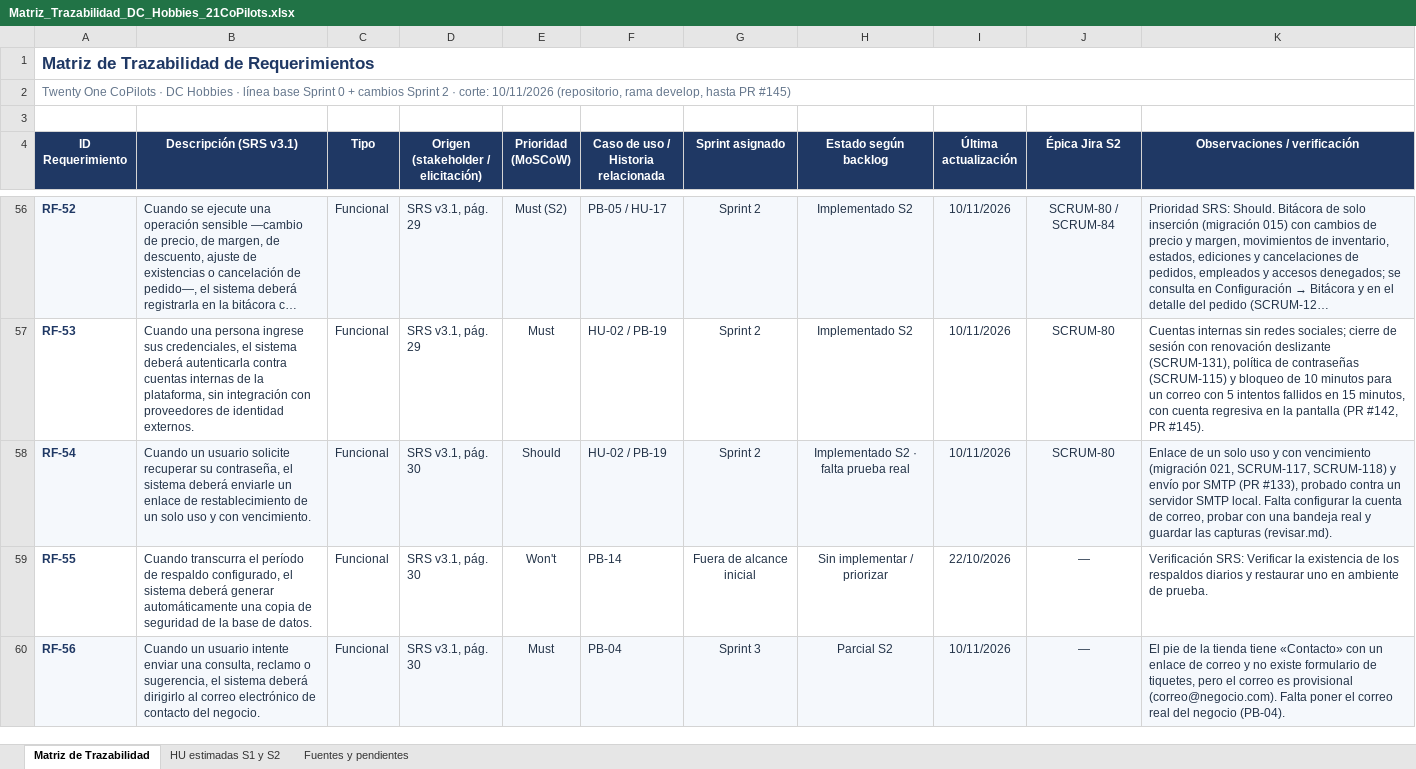
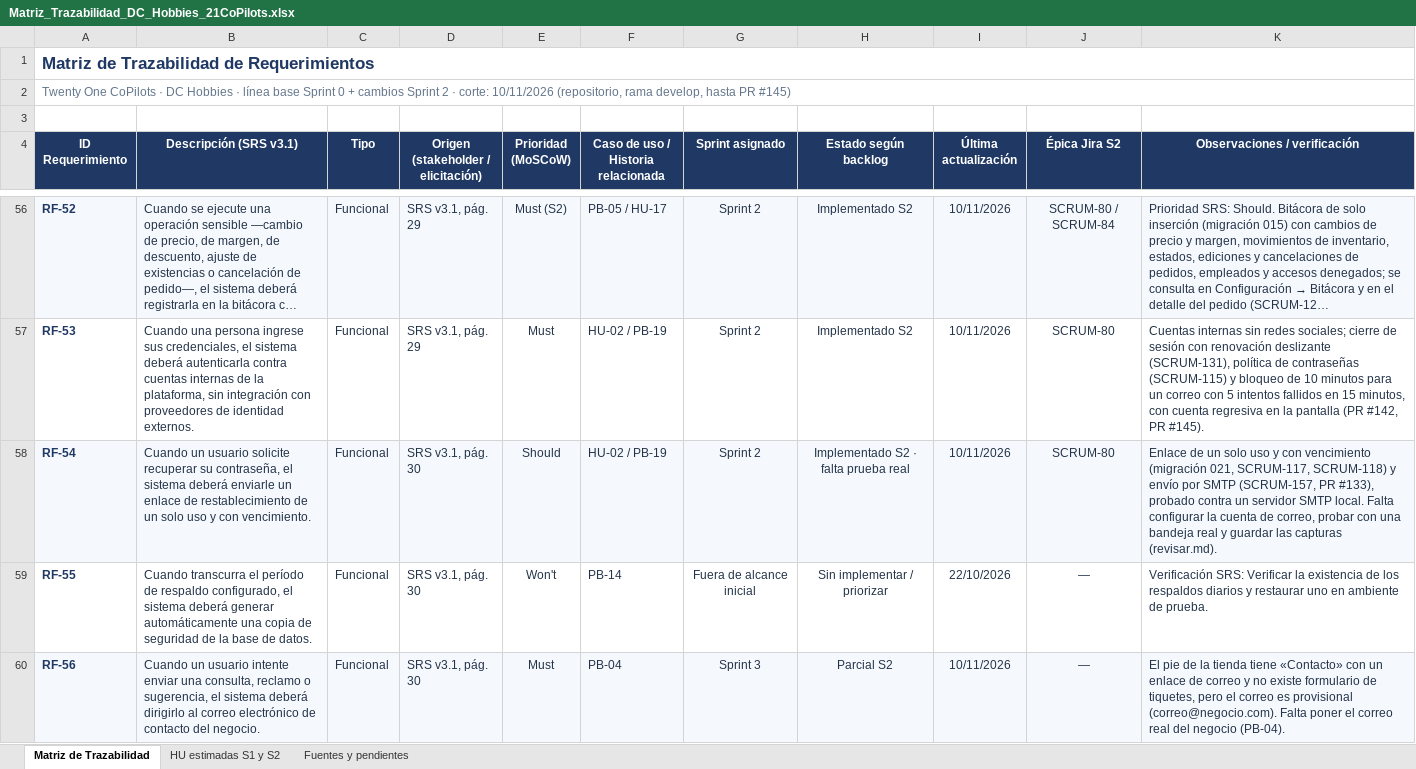
Before and after one commit to juanselospi/21CoPilots_PIBasesIngesoft, an Excel workbook: documentos/sprint-02/Matriz_Trazabilidad_DC_Hobbies_21CoPilots.xlsx, sheet Matriz de Trazabilidad, drawn as a sheet; only a part is shown, gaps mark what is left out; long unchanged cells end in …; values as stored, in another font and other column widths than the file's, no borders; the diff covers the shown part only; the diff names each change by its address in the sheet, - before the commit and + after, or states it on an @@ line.

```diff
--- a/documentos/sprint-02/Matriz_Trazabilidad_DC_Hobbies_21CoPilots.xlsx (sheet Matriz de Trazabilidad)
+++ b/documentos/sprint-02/Matriz_Trazabilidad_DC_Hobbies_21CoPilots.xlsx (sheet Matriz de Trazabilidad)
-K58 (Observaciones / verificación): …por SMTP (PR #133), probado…
+K58 (Observaciones / verificación): …por SMTP (SCRUM-157, PR #133), probado…
```
Also changed, not shown: 1 edited cell elsewhere in this sheet, sheet Fuentes y pendientes, sheet HU estimadas S1 y S2, 3 other files.
